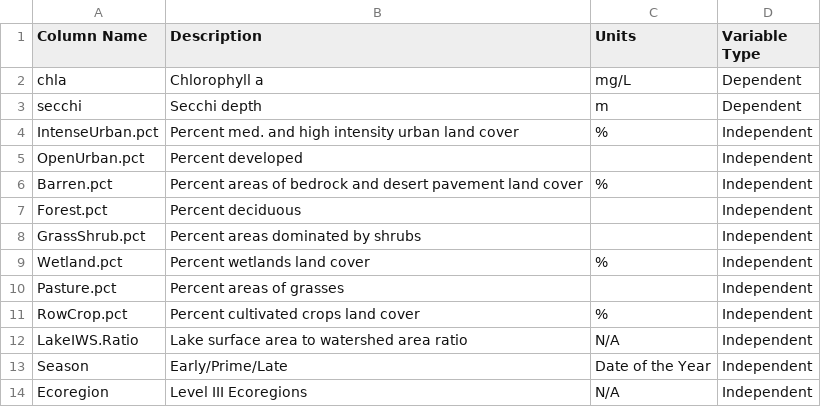
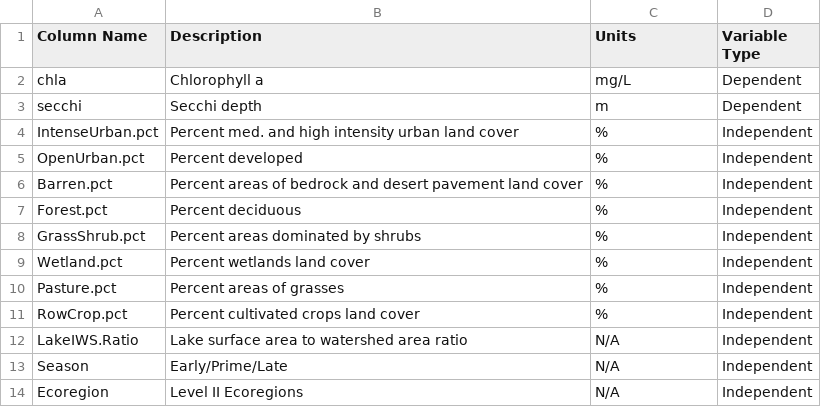
Before and after one commit to lhr12/HDA_Project, a CSV file: Output/Variable_Descriptions_Table.csv, drawn as a sheet.

```diff
--- a/Output/Variable_Descriptions_Table.csv
+++ b/Output/Variable_Descriptions_Table.csv
@@ -4,11 +4,11 @@ secchi,Secchi depth,m,Dependent
 IntenseUrban.pct,Percent med. and high intensity urban land cover,%,Independent
-OpenUrban.pct,Percent developed,,Independent
+OpenUrban.pct,Percent developed,%,Independent
 Barren.pct,Percent areas of bedrock and desert pavement land cover,%,Independent
-Forest.pct,Percent deciduous,,Independent
-GrassShrub.pct,Percent areas dominated by shrubs,,Independent
+Forest.pct,Percent deciduous,%,Independent
+GrassShrub.pct,Percent areas dominated by shrubs,%,Independent
 Wetland.pct,Percent wetlands land cover,%,Independent
-Pasture.pct,Percent areas of grasses,,Independent
+Pasture.pct,Percent areas of grasses,%,Independent
 RowCrop.pct ,Percent cultivated crops land cover,%,Independent
 LakeIWS.Ratio,Lake surface area to watershed area ratio,N/A,Independent
-Season,Early/Prime/Late,Date of the Year,Independent
-Ecoregion,Level III Ecoregions,N/A,Independent
+Season,Early/Prime/Late,N/A,Independent
+Ecoregion,Level II Ecoregions,N/A,Independent
```
Also changed, not shown: 2 other files.
